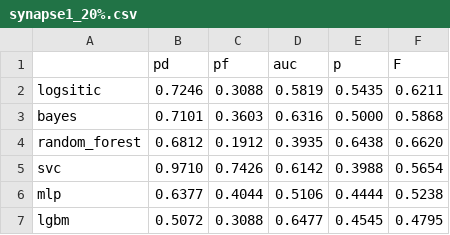
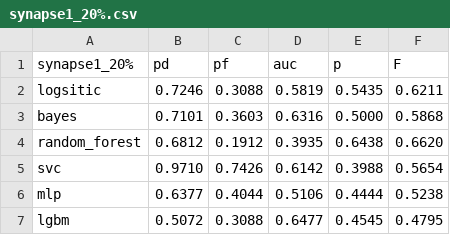
Before and after one commit to weiyx15/DefectDetectionAssignment, a CSV file: csvs/synapse1_20%.csv, drawn as a sheet.

```diff
--- a/csvs/synapse1_20%.csv
+++ b/csvs/synapse1_20%.csv
@@ -1,2 +1,2 @@
-,pd,pf,auc,p,F
+synapse1_20%,pd,pf,auc,p,F
 logsitic,0.7246,0.3088,0.5819,0.5435,0.6211,
```
Also changed, not shown: csvs/synapse1_10%.csv, csvs/synapse1_30%.csv, 46 other files.
